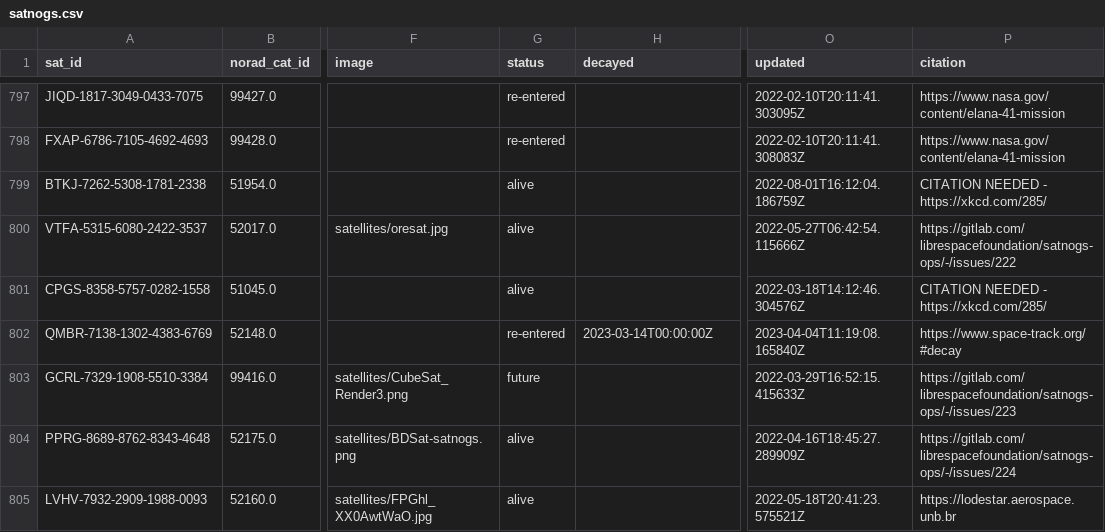
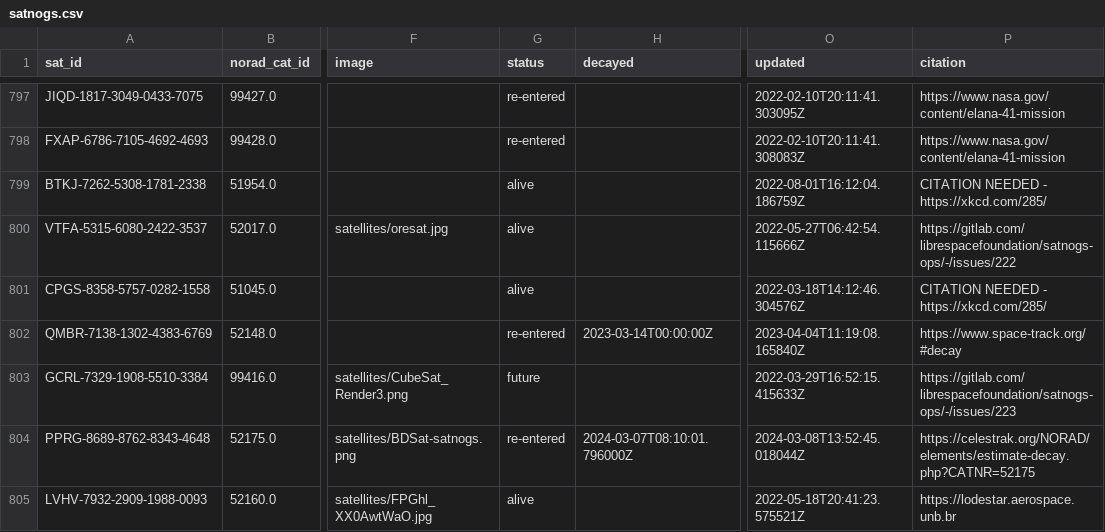
Before and after one commit to Sibizwan5/amateur-satellite-database, a CSV file: data/satnogs.csv, drawn as a sheet; only a part is shown, gaps mark what is left out; the diff covers the shown part only; the diff names each change by its address in the sheet, - before the commit and + after, or states it on an @@ line.

```diff
--- a/data/satnogs.csv
+++ b/data/satnogs.csv
-G804 (status): alive
+G804 (status): re-entered
-H804 (decayed): (empty)
+H804 (decayed): 2024-03-07T08:10:01.796000Z
-O804 (updated): 2022-04-16T18:45:27.289909Z
+O804 (updated): 2024-03-08T13:52:45.018044Z
-P804 (citation): https://gitlab.com/librespacefoundation/satnogs-ops/-/issues/224
+P804 (citation): https://celestrak.org/NORAD/elements/estimate-decay.php?CATNR=52175
```
Also changed, not shown: 16 edited cells elsewhere in this file, 1 other file.
